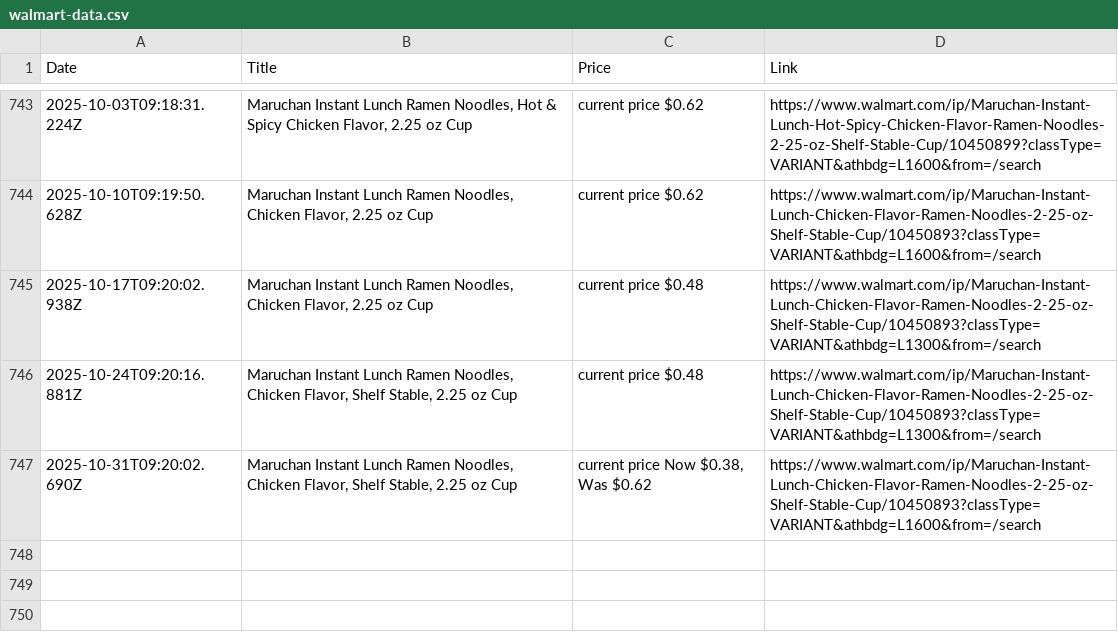
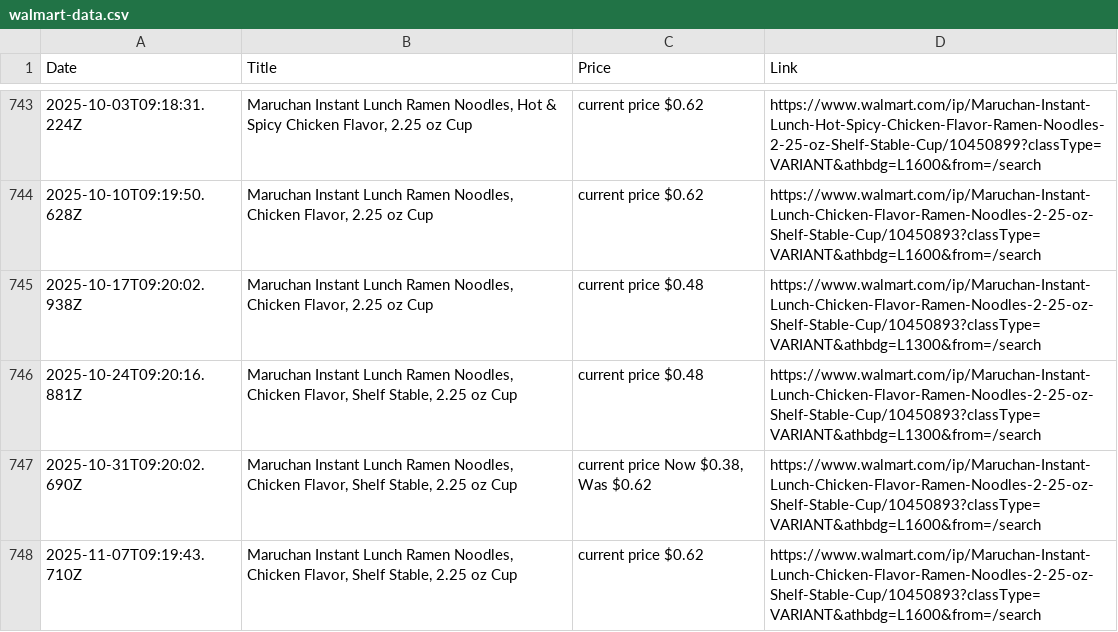
Before and after one commit to mirzahanzla/Project-Product-Details, a CSV file: walmart-data.csv, drawn as a sheet; only a part is shown, gaps mark what is left out.

```diff
--- a/walmart-data.csv
+++ b/walmart-data.csv
@@ -747 +747,2 @@ Date,Title,Price,Link
 2025-10-31T09:20:02.690Z,"Maruchan Instant Lunch Ramen Noodles, Chicken Flavor, Shelf Stable, 2.25 oz Cup","current price Now $0.38, Was $0.62",https://www.walmart.com/ip/Maruchan-Instant-Lunch-Chicken-Flavor-Ramen-Noodles-2-25-oz-Shelf-Stable-Cup/10450893?classType=VARIANT&athbdg=L1600&from=/search
+2025-11-07T09:19:43.710Z,"Maruchan Instant Lunch Ramen Noodles, Chicken Flavor, Shelf Stable, 2.25 oz Cup","current price $0.62",https://www.walmart.com/ip/Maruchan-Instant-Lunch-Chicken-Flavor-Ramen-Noodles-2-25-oz-Shelf-Stable-Cup/10450893?classType=VARIANT&athbdg=L1600&from=/search
```
Also changed, not shown: 1 other file.
